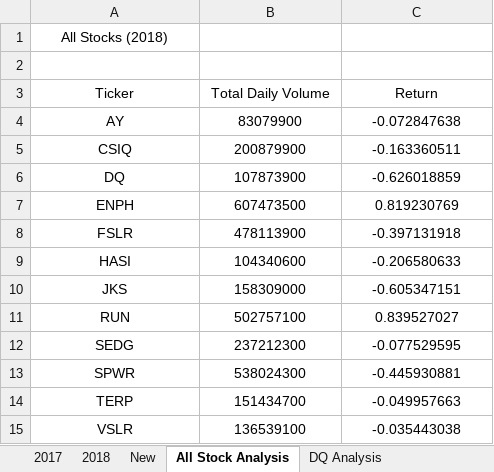
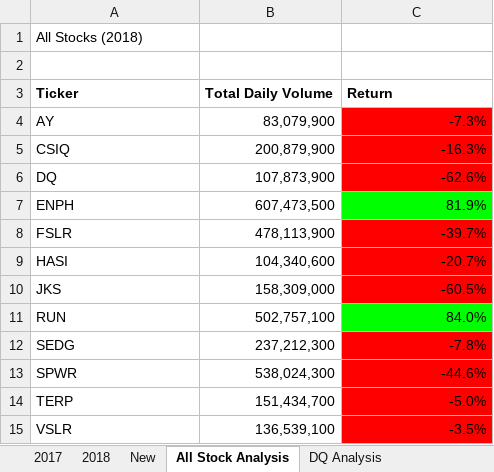
Before and after one commit to dre462/Stock-Analysis, an Excel workbook: green_stocks.xlsm, sheet All Stock Analysis, drawn as a sheet; values as stored, in another font and other column widths than the file's, no borders; charts and pictures not drawn; the diff names each change by its address in the sheet, - before the commit and + after, or states it on an @@ line.

Commit message:
Add files via upload

```diff
--- a/green_stocks.xlsm (sheet All Stock Analysis)
+++ b/green_stocks.xlsm (sheet All Stock Analysis)
-A1 alignment: center
+A1 alignment: left
@@ A3:C3 alignment: center → left, bold: off → on @@
-A4:A15 alignment: center
+A4:A15 alignment: left
-B4 (Total Daily Volume): 83079900
+B4 (Total Daily Volume): 83,079,900
-B4:C15 alignment: center
+B4:C15 alignment: right
-C4 (Return): -0.072847638
+C4 (Return): -7.3%
-C4:C6 fill: none
+C4:C6 fill: #FF0000
-B5 (Total Daily Volume): 200879900
+B5 (Total Daily Volume): 200,879,900
-C5 (Return): -0.163360511
+C5 (Return): -16.3%
-B6 (Total Daily Volume): 107873900
+B6 (Total Daily Volume): 107,873,900
-C6 (Return): -0.626018859
+C6 (Return): -62.6%
-B7 (Total Daily Volume): 607473500
+B7 (Total Daily Volume): 607,473,500
-C7 (Return): 0.819230769
+C7 (Return): 81.9%
-C7 fill: none
+C7 fill: #00FF00
-B8 (Total Daily Volume): 478113900
+B8 (Total Daily Volume): 478,113,900
-C8 (Return): -0.397131918
+C8 (Return): -39.7%
-C8:C10 fill: none
+C8:C10 fill: #FF0000
-B9 (Total Daily Volume): 104340600
+B9 (Total Daily Volume): 104,340,600
-C9 (Return): -0.206580633
+C9 (Return): -20.7%
-B10 (Total Daily Volume): 158309000
+B10 (Total Daily Volume): 158,309,000
-C10 (Return): -0.605347151
+C10 (Return): -60.5%
-B11 (Total Daily Volume): 502757100
+B11 (Total Daily Volume): 502,757,100
-C11 (Return): 0.839527027
+C11 (Return): 84.0%
-C11 fill: none
+C11 fill: #00FF00
-B12 (Total Daily Volume): 237212300
+B12 (Total Daily Volume): 237,212,300
-C12 (Return): -0.077529595
+C12 (Return): -7.8%
-C12:C15 fill: none
+C12:C15 fill: #FF0000
-B13 (Total Daily Volume): 538024300
+B13 (Total Daily Volume): 538,024,300
-C13 (Return): -0.445930881
+C13 (Return): -44.6%
-B14 (Total Daily Volume): 151434700
+B14 (Total Daily Volume): 151,434,700
-C14 (Return): -0.049957663
+C14 (Return): -5.0%
-B15 (Total Daily Volume): 136539100
+B15 (Total Daily Volume): 136,539,100
-C15 (Return): -0.035443038
+C15 (Return): -3.5%
```
Also changed, not shown: charts or pictures.
